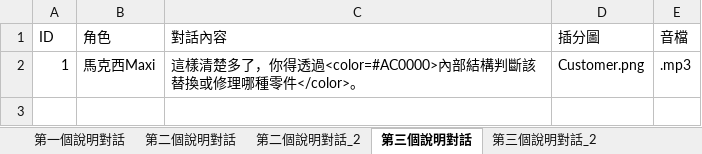
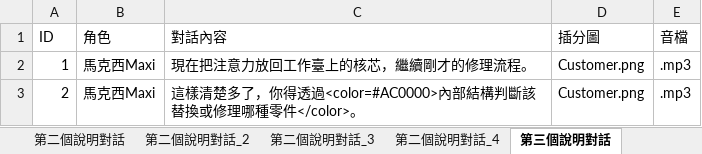
Before and after one commit to Shineliu77/LivingInTheRuins, an Excel workbook: Assets/StreamingAssets/Dialog.xlsx, sheet 第三個說明對話, drawn as a sheet; values as stored, in another font and other column widths than the file's, no borders; the diff names each change by its address in the sheet, - before the commit and + after, or states it on an @@ line.

```diff
--- a/Assets/StreamingAssets/Dialog.xlsx (sheet 第三個說明對話)
+++ b/Assets/StreamingAssets/Dialog.xlsx (sheet 第三個說明對話)
+sheet tab: 第二個說明對話_3
+sheet tab: 第二個說明對話_4
-C2 (對話內容): 這樣清楚多了，你得透過<color=#AC0000>內部結構判斷該替換或修理哪種零件</color>。
+C2 (對話內容): 現在把注意力放回工作臺上的核芯，繼續剛才的修理流程。
+row 3: 2 | 馬克西Maxi | 這樣清楚多了，你得透過<color=#AC0000>內部結構判斷該替換或修理哪種零件</color>。 | Customer.png | .mp3
```
Also changed, not shown: sheet 第二個說明對話_2, sheet 第三個說明對話_3, other sheet tabs.
